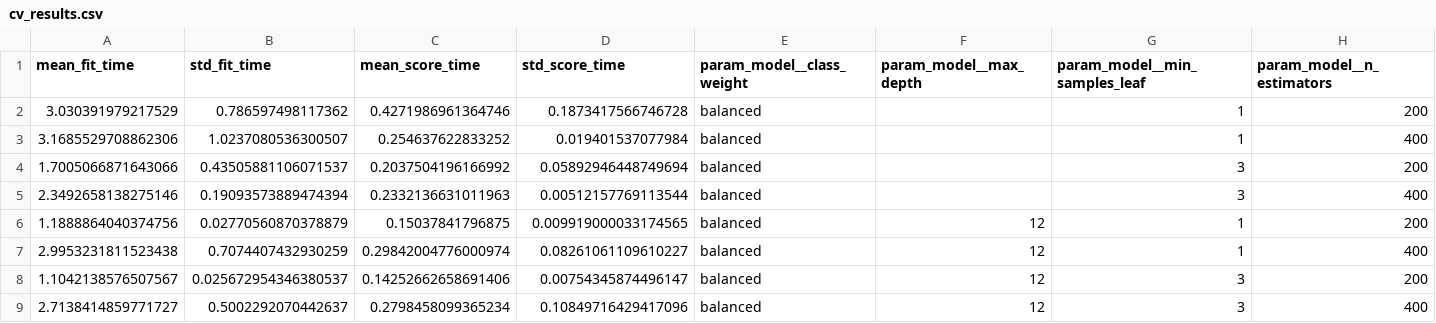
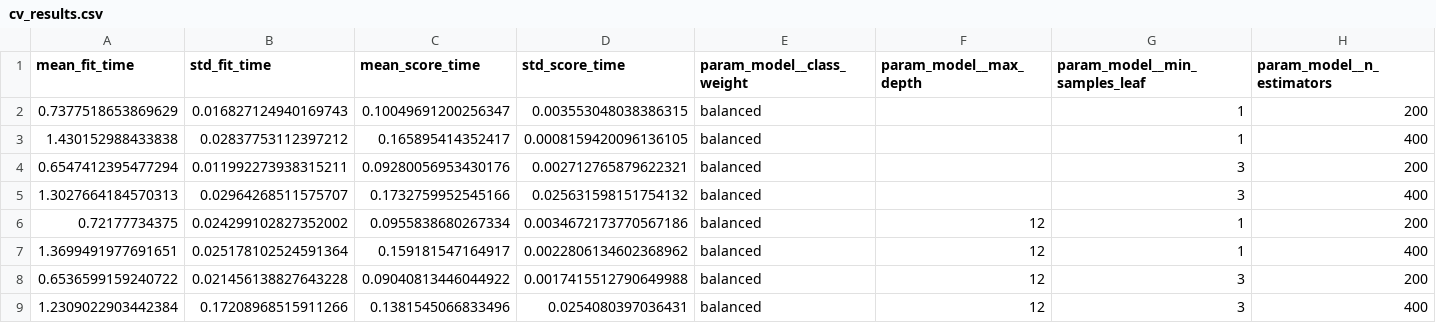
Before and after one commit to amirmanzoor1942/tourism-mlops-project, a CSV file: tourism_project/reports/cv_results.csv, drawn as a sheet; only a part is shown; the diff names each change by its address in the sheet, - before the commit and + after, or states it on an @@ line.

```diff
--- a/tourism_project/reports/cv_results.csv
+++ b/tourism_project/reports/cv_results.csv
-A2 (mean_fit_time): 3.030391979217529
+A2 (mean_fit_time): 0.7377518653869629
-B2 (std_fit_time): 0.786597498117362
+B2 (std_fit_time): 0.016827124940169743
-C2 (mean_score_time): 0.4271986961364746
+C2 (mean_score_time): 0.10049691200256347
-D2 (std_score_time): 0.1873417566746728
+D2 (std_score_time): 0.003553048038386315
-A3 (mean_fit_time): 3.1685529708862306
+A3 (mean_fit_time): 1.430152988433838
-B3 (std_fit_time): 1.0237080536300507
+B3 (std_fit_time): 0.02837753112397212
-C3 (mean_score_time): 0.254637622833252
+C3 (mean_score_time): 0.165895414352417
-D3 (std_score_time): 0.019401537077984
+D3 (std_score_time): 0.0008159420096136105
-A4 (mean_fit_time): 1.7005066871643066
+A4 (mean_fit_time): 0.6547412395477294
-B4 (std_fit_time): 0.43505881106071537
+B4 (std_fit_time): 0.011992273938315211
-C4 (mean_score_time): 0.2037504196166992
+C4 (mean_score_time): 0.09280056953430176
-D4 (std_score_time): 0.05892946448749694
+D4 (std_score_time): 0.002712765879622321
-A5 (mean_fit_time): 2.3492658138275146
+A5 (mean_fit_time): 1.3027664184570313
-B5 (std_fit_time): 0.19093573889474394
+B5 (std_fit_time): 0.02964268511575707
-C5 (mean_score_time): 0.2332136631011963
+C5 (mean_score_time): 0.1732759952545166
-D5 (std_score_time): 0.00512157769113544
+D5 (std_score_time): 0.025631598151754132
-A6 (mean_fit_time): 1.1888864040374756
+A6 (mean_fit_time): 0.72177734375
-B6 (std_fit_time): 0.02770560870378879
+B6 (std_fit_time): 0.024299102827352002
-C6 (mean_score_time): 0.15037841796875
+C6 (mean_score_time): 0.0955838680267334
-D6 (std_score_time): 0.009919000033174565
+D6 (std_score_time): 0.0034672173770567186
-A7 (mean_fit_time): 2.9953231811523438
+A7 (mean_fit_time): 1.3699491977691651
-B7 (std_fit_time): 0.7074407432930259
+B7 (std_fit_time): 0.025178102524591364
-C7 (mean_score_time): 0.29842004776000974
+C7 (mean_score_time): 0.159181547164917
-D7 (std_score_time): 0.08261061109610227
+D7 (std_score_time): 0.0022806134602368962
-A8 (mean_fit_time): 1.1042138576507567
+A8 (mean_fit_time): 0.6536599159240722
-B8 (std_fit_time): 0.025672954346380537
+B8 (std_fit_time): 0.021456138827643228
-C8 (mean_score_time): 0.14252662658691406
+C8 (mean_score_time): 0.09040813446044922
-D8 (std_score_time): 0.00754345874496147
+D8 (std_score_time): 0.0017415512790649988
-A9 (mean_fit_time): 2.7138414859771727
+A9 (mean_fit_time): 1.2309022903442384
-B9 (std_fit_time): 0.5002292070442637
+B9 (std_fit_time): 0.17208968515911266
-C9 (mean_score_time): 0.2798458099365234
+C9 (mean_score_time): 0.1381545066833496
-D9 (std_score_time): 0.10849716429417096
+D9 (std_score_time): 0.0254080397036431
```
